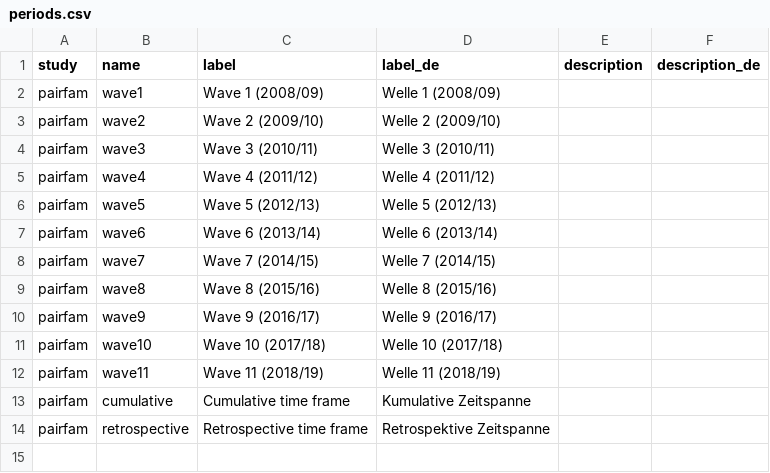
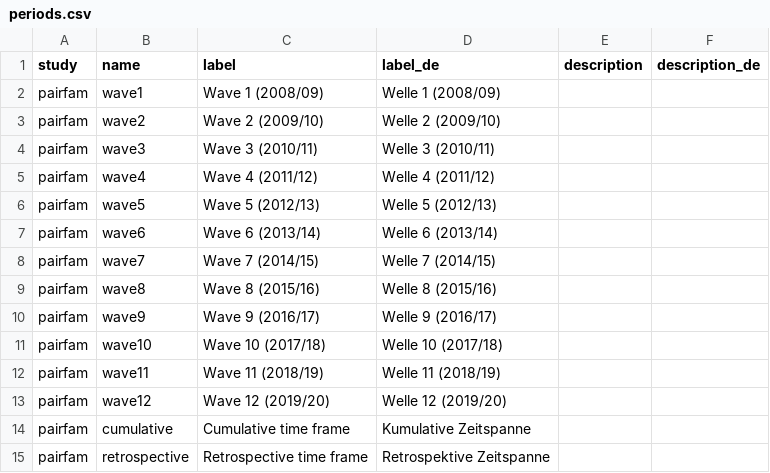
Before and after one commit to paneldata/pairfam, a CSV file: metadata/periods.csv, drawn as a sheet; the diff names each change by its address in the sheet, - before the commit and + after, or states it on an @@ line.

Commit message:
Update periods.csv

```diff
--- a/metadata/periods.csv
+++ b/metadata/periods.csv
+row 13: pairfam | wave12 | Wave 12 (2019/20) | Welle 12 (2019/20)
```
